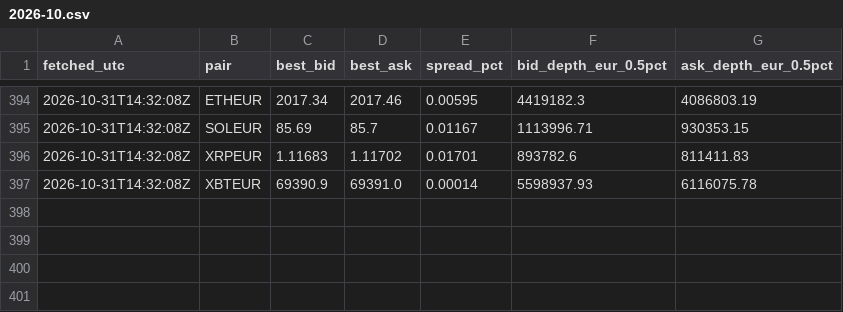
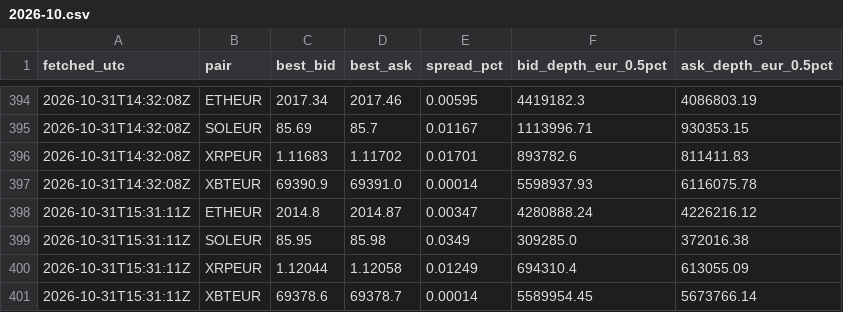
Before and after one commit to dabisattila-design/Medusa-data, a CSV file: data/depth/2026-10.csv, drawn as a sheet; only a part is shown, gaps mark what is left out; the diff names each change by its address in the sheet, - before the commit and + after, or states it on an @@ line.

```diff
--- a/data/depth/2026-10.csv
+++ b/data/depth/2026-10.csv
+row 398: 2026-10-31T15:31:11Z | ETHEUR | 2014.8 | 2014.87 | 0.00347 | 4280888.24 | 4226216.12
+row 399: 2026-10-31T15:31:11Z | SOLEUR | 85.95 | 85.98 | 0.0349 | 309285.0 | 372016.38
+row 400: 2026-10-31T15:31:11Z | XRPEUR | 1.12044 | 1.12058 | 0.01249 | 694310.4 | 613055.09
+row 401: 2026-10-31T15:31:11Z | XBTEUR | 69378.6 | 69378.7 | 0.00014 | 5589954.45 | 5673766.14
```
Also changed, not shown: data/ohlc/60/ETHEUR.csv, data/ohlc/60/SOLEUR.csv, 3 other files.
